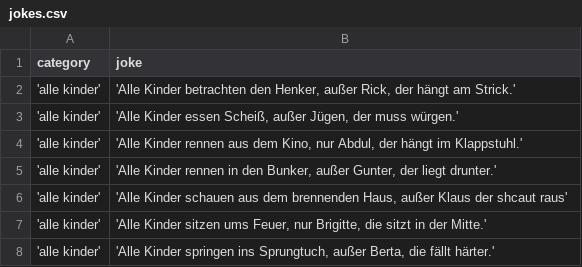
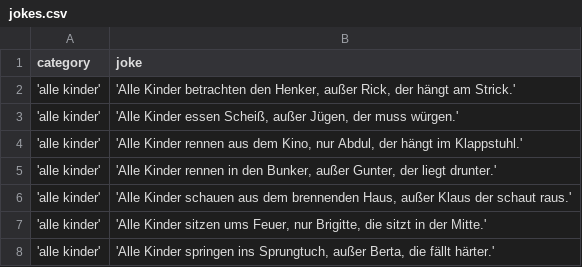
Before and after one commit to johannesschweig/helix-bot, a CSV file: data/jokes.csv, drawn as a sheet; only a part is shown; the diff covers the shown part only.

Commit message:
changes due to heroku stack
- added python version
- updated requirements
- proofreading jokes

```diff
--- a/data/jokes.csv
+++ b/data/jokes.csv
@@ -5,3 +5,3 @@ category;joke
 'alle kinder';'Alle Kinder rennen in den Bunker, außer Gunter, der liegt drunter.'
-'alle kinder';'Alle Kinder schauen aus dem brennenden Haus, außer Klaus der shcaut raus'
+'alle kinder';'Alle Kinder schauen aus dem brennenden Haus, außer Klaus der schaut raus.'
 'alle kinder';'Alle Kinder sitzen ums Feuer, nur Brigitte, die sitzt in der Mitte.'
```
Also changed, not shown: 1 removed row and 24 edited cells elsewhere in this file, 2 other files.
